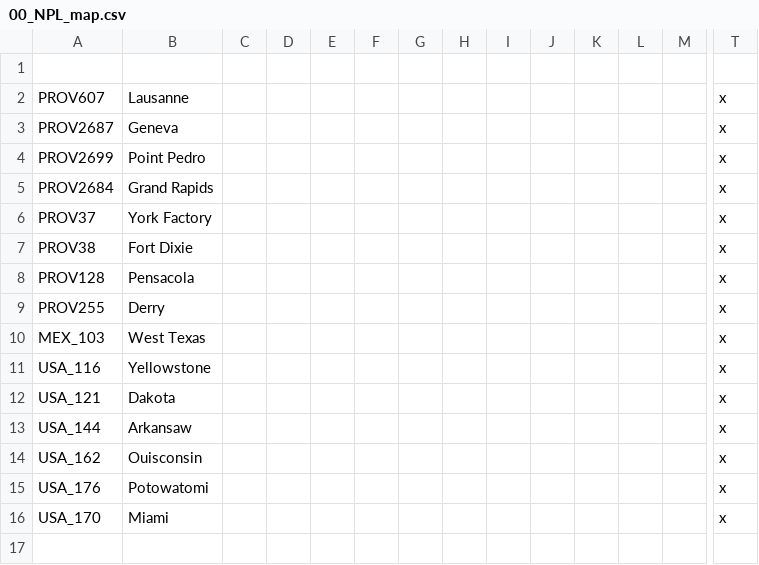
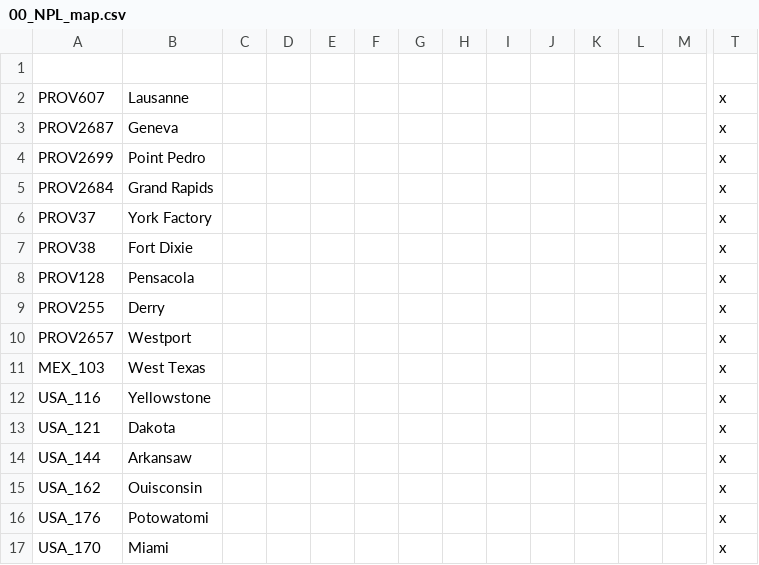
Before and after one commit to napoleons-legacy/mod, a CSV file: Napoleon's Legacy/localisation/00_NPL_map.csv, drawn as a sheet; only a part is shown, gaps mark what is left out; rows hold the shown columns only; the diff names each change by its address in the sheet, - before the commit and + after, or states it on an @@ line.

```diff
--- a/Napoleon's Legacy/localisation/00_NPL_map.csv
+++ b/Napoleon's Legacy/localisation/00_NPL_map.csv
+row 10: PROV2657 | Westport |  |  |  |  |  |  |  |  |  |  |  | x
```
Also changed, not shown: Napoleon's Legacy/localisation/00_HPM_decisions.csv, Napoleon's Legacy/localisation/00_HPM_map.csv, 57 other files.
